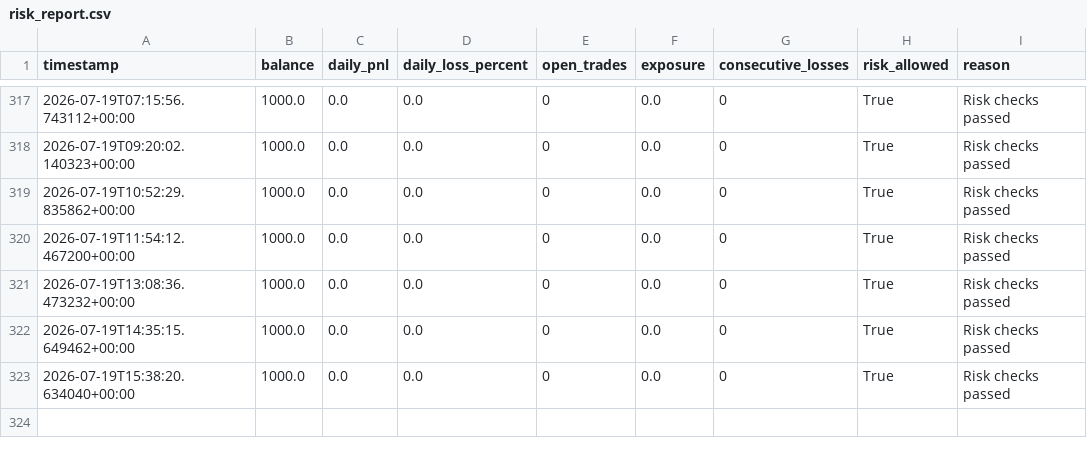
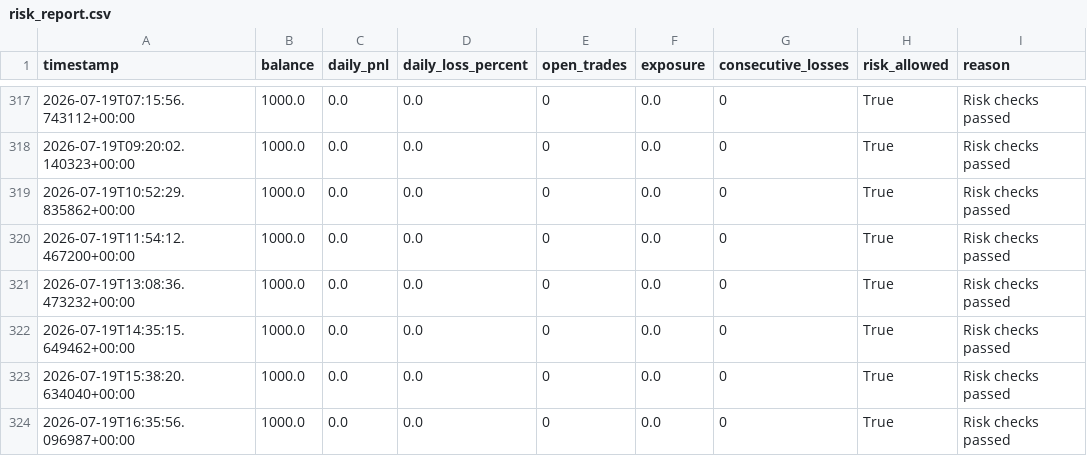
Before and after one commit to ZozoCodEx/crypto-signal-bot, a CSV file: crypto-signal-bot/risk_report.csv, drawn as a sheet; only a part is shown, gaps mark what is left out; the diff names each change by its address in the sheet, - before the commit and + after, or states it on an @@ line.

```diff
--- a/crypto-signal-bot/risk_report.csv
+++ b/crypto-signal-bot/risk_report.csv
+row 324: 2026-07-19T16:35:56.096987+00:00 | 1000.0 | 0.0 | 0.0 | 0 | 0.0 | 0 | True | Risk checks passed
```
Also changed, not shown: crypto-signal-bot/market_regime.csv, crypto-signal-bot/opportunities.csv, 7 other files.
